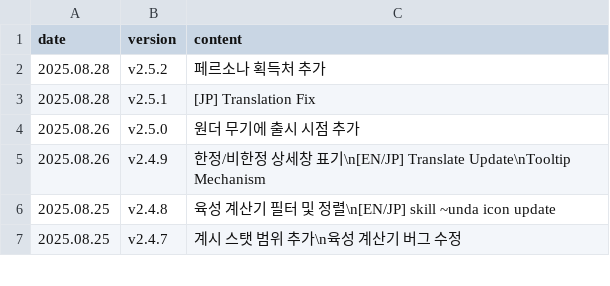
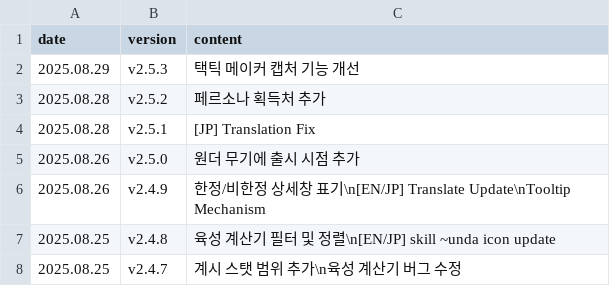
Before and after one commit to absolroot/lufelnet, a CSV file: data/kr/updates.csv, drawn as a sheet; only a part is shown.

```diff
--- a/data/kr/updates.csv
+++ b/data/kr/updates.csv
@@ -1,2 +1,3 @@
 date,version,content
+2025.08.29,v2.5.3,택틱 메이커 캡처 기능 개선
 2025.08.28,v2.5.2,페르소나 획득처 추가
```
Also changed, not shown: 2 other files.
